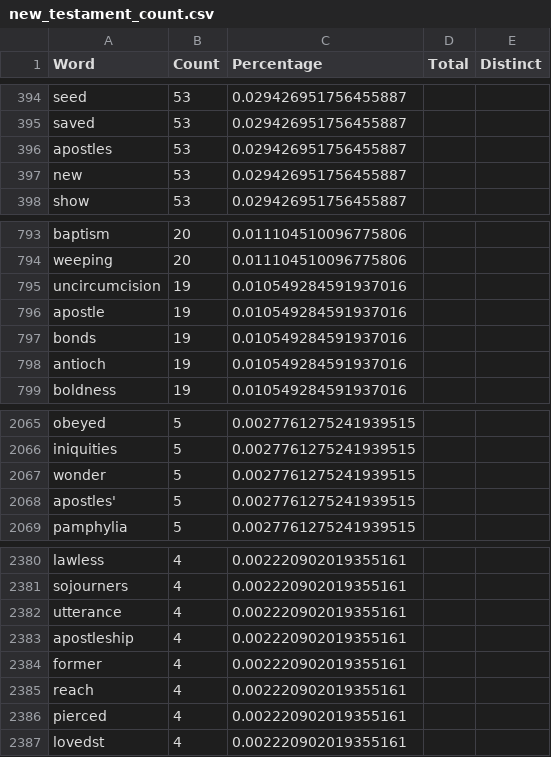
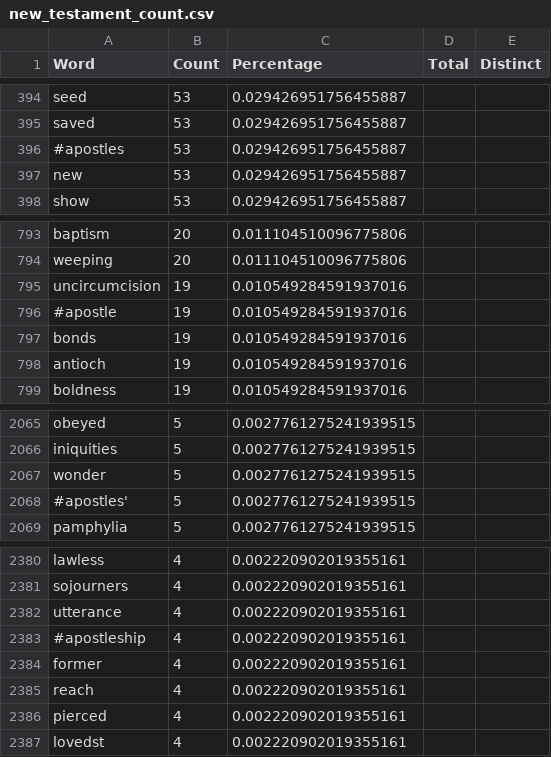
Before and after one commit to caseinpoint/twitter_bots, a CSV file: training_txt/new_testament_count.csv, drawn as a sheet; only a part is shown, gaps mark what is left out.

```diff
--- a/training_txt/new_testament_count.csv
+++ b/training_txt/new_testament_count.csv
@@ -395,3 +395,3 @@ seed,53,0.029426951756455887,,
 saved,53,0.029426951756455887,,
-apostles,53,0.029426951756455887,,
+#apostles,53,0.029426951756455887,,
 new,53,0.029426951756455887,,
@@ -795,3 +795,3 @@ weeping,20,0.011104510096775806,,
 uncircumcision,19,0.010549284591937016,,
-apostle,19,0.010549284591937016,,
+#apostle,19,0.010549284591937016,,
 bonds,19,0.010549284591937016,,
@@ -2067,3 +2067,3 @@ iniquities,5,0.0027761275241939515,,
 wonder,5,0.0027761275241939515,,
-apostles',5,0.0027761275241939515,,
+#apostles',5,0.0027761275241939515,,
 pamphylia,5,0.0027761275241939515,,
@@ -2382,3 +2382,3 @@ sojourners,4,0.002220902019355161,,
 utterance,4,0.002220902019355161,,
-apostleship,4,0.002220902019355161,,
+#apostleship,4,0.002220902019355161,,
 former,4,0.002220902019355161,,
```
Also changed, not shown: training_txt/metahuman_count.csv, training_txt/new_testament.csv, 10 other files.
